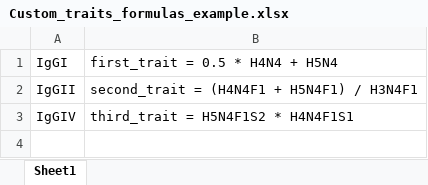
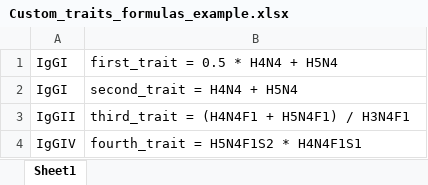
Before and after one commit to Center-for-Proteomics-and-Metabolomics/GlycoDash, an Excel workbook: inst/extdata/Custom_traits_formulas_example.xlsx, sheet Sheet1, drawn as a sheet; values as stored, in another font and other column widths than the file's, no borders; addresses are those after the commit; the diff names each change by its address in the sheet, - before the commit and + after, or states it on an @@ line.

Commit message:
add extra IgG1 custom trait

```diff
--- a/inst/extdata/Custom_traits_formulas_example.xlsx (sheet Sheet1)
+++ b/inst/extdata/Custom_traits_formulas_example.xlsx (sheet Sheet1)
+row 2: IgGI | second_trait = H4N4 + H5N4
-B3: second_trait = (H4N4F1 + H5N4F1) / H3N4F1
+B3: third_trait = (H4N4F1 + H5N4F1) / H3N4F1
-B4: third_trait = H5N4F1S2 * H4N4F1S1
+B4: fourth_trait = H5N4F1S2 * H4N4F1S1
```
